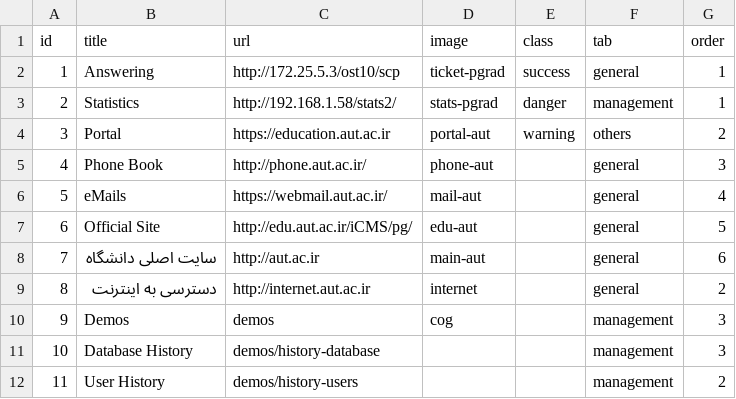
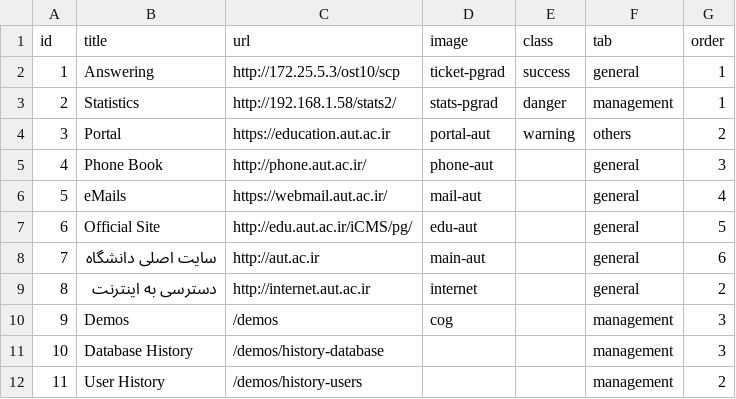
Before and after one commit to ks465/yii2-utils, a CSV file: src/demos/data/sample-menu.csv, drawn as a sheet.

Commit message:
Minor bug fixes - ConfirmButton return content is visible, - Cache invalidator action added to the khan module, - OverlayMenu distinguishes local and external addressess, - RelatedColumn shows link without title, - TouchSpin view corrected.

```diff
--- a/src/demos/data/sample-menu.csv
+++ b/src/demos/data/sample-menu.csv
@@ -9,4 +9,4 @@ id,title,url,image,class,tab,order
 8,دسترسی به اینترنت,http://internet.aut.ac.ir,internet,,general,2
-9,Demos,demos,cog,,management,3
-10,Database History,demos/history-database,,,management,3
-11,User History,demos/history-users,,,management,2
+9,Demos,/demos,cog,,management,3
+10,Database History,/demos/history-database,,,management,3
+11,User History,/demos/history-users,,,management,2
```
Also changed, not shown: 12 other files.
